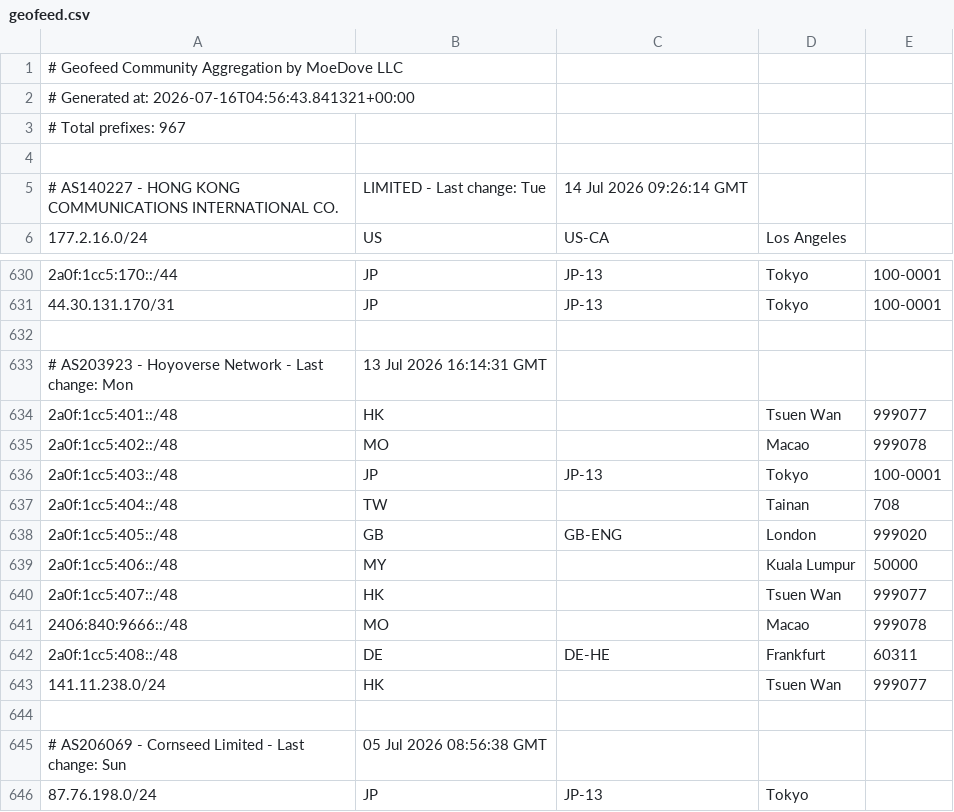
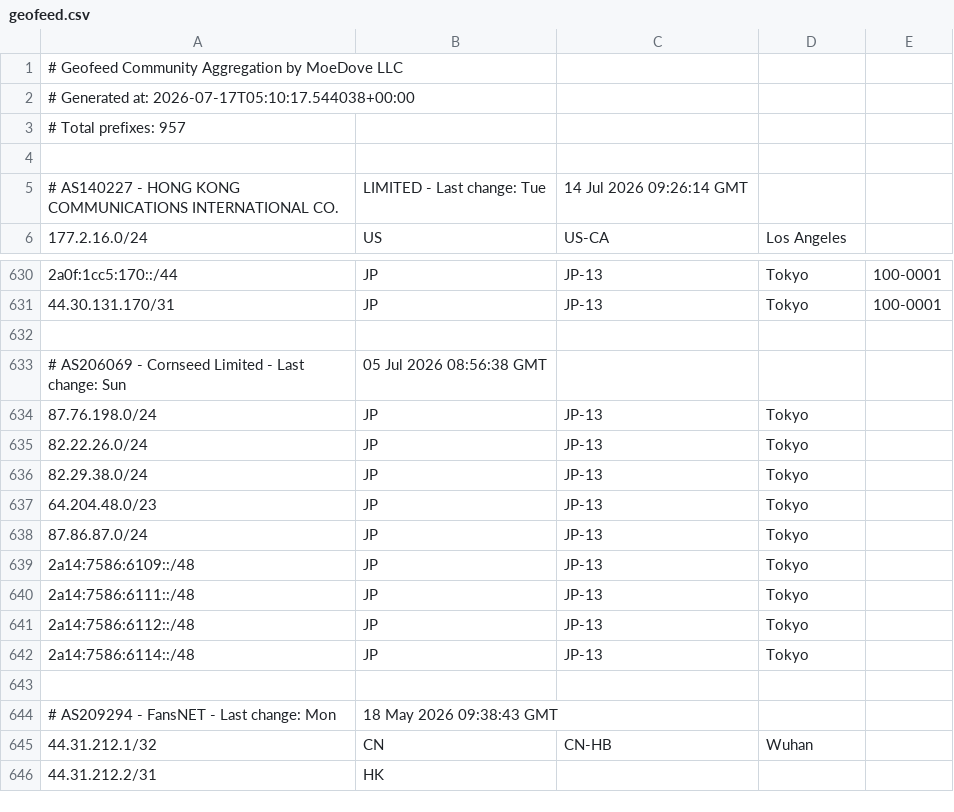
Before and after one commit to MoeDove-LLC/moegeo, a CSV file: output/geofeed.csv, drawn as a sheet; only a part is shown, gaps mark what is left out; the shorter side is filled out with more unchanged rows.

```diff
--- a/output/geofeed.csv
+++ b/output/geofeed.csv
@@ -1,4 +1,4 @@
 # Geofeed Community Aggregation by MoeDove LLC
-# Generated at: 2026-07-16T04:56:43.841321+00:00
-# Total prefixes: 967
+# Generated at: 2026-07-17T05:10:17.544038+00:00
+# Total prefixes: 957
 
@@ -631,14 +631,2 @@
 44.30.131.170/31,JP,JP-13,Tokyo,100-0001
-
-# AS203923 - Hoyoverse Network - Last change: Mon, 13 Jul 2026 16:14:31 GMT
-2a0f:1cc5:401::/48,HK,,Tsuen Wan,999077
-2a0f:1cc5:402::/48,MO,,Macao,999078
-2a0f:1cc5:403::/48,JP,JP-13,Tokyo,100-0001
-2a0f:1cc5:404::/48,TW,,Tainan,708
-2a0f:1cc5:405::/48,GB,GB-ENG,London,999020
-2a0f:1cc5:406::/48,MY,,Kuala Lumpur,50000
-2a0f:1cc5:407::/48,HK,,Tsuen Wan,999077
-2406:840:9666::/48,MO,,Macao,999078
-2a0f:1cc5:408::/48,DE,DE-HE,Frankfurt,60311
-141.11.238.0/24,HK,,Tsuen Wan,999077
 
```
